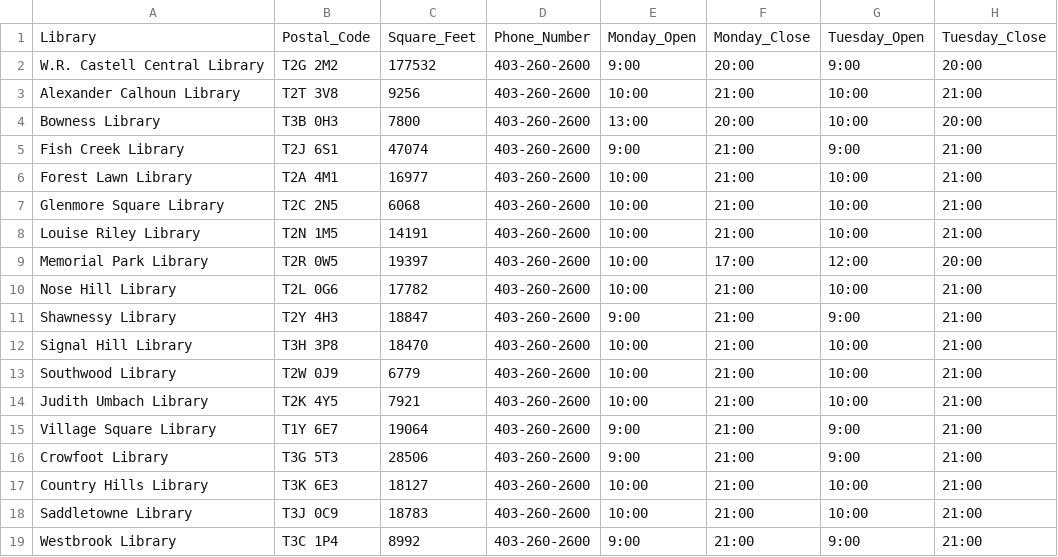
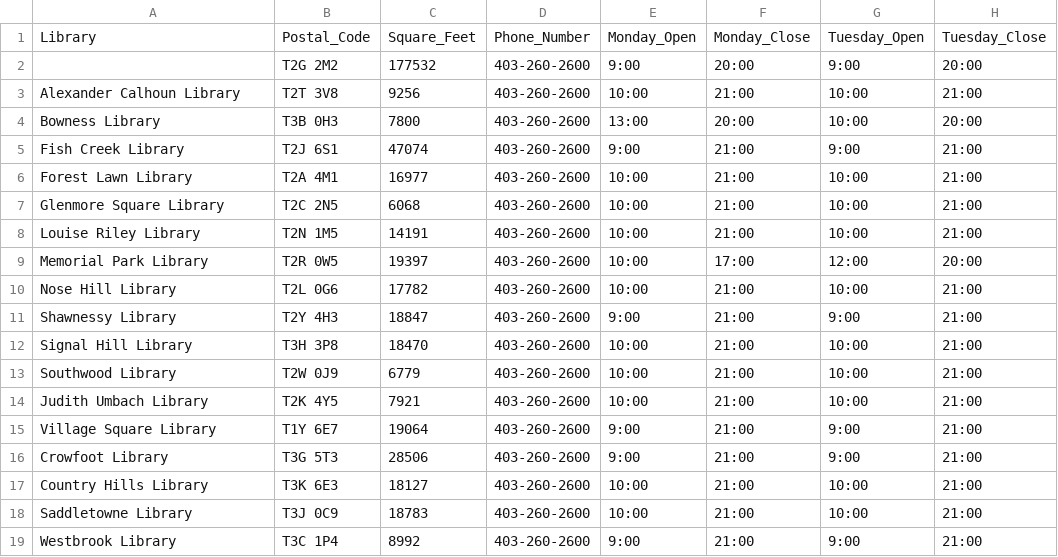
Before and after one commit to xieshuhong/p_hack, a CSV file: Calgary_Public_Library_Locations_and_Hours.csv, drawn as a sheet; only a part is shown; the diff names each change by its address in the sheet, - before the commit and + after, or states it on an @@ line.

```diff
--- a/Calgary_Public_Library_Locations_and_Hours.csv
+++ b/Calgary_Public_Library_Locations_and_Hours.csv
-A2: W.R. Castell Central Library
+A2: (empty)
```
Also changed, not shown: 1 other file.
